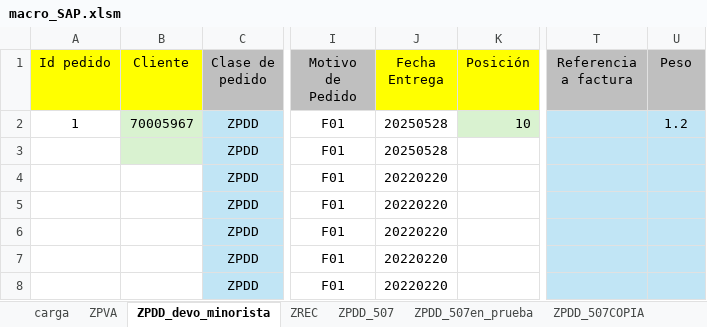
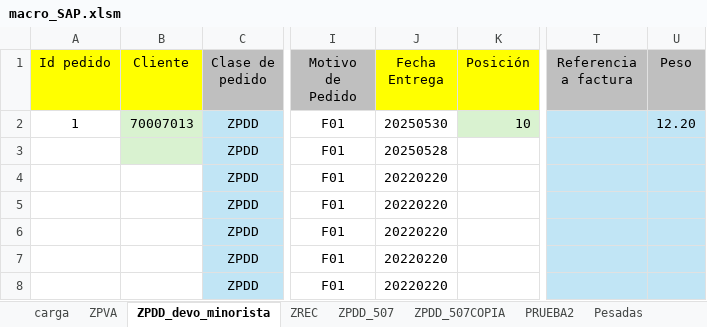
Before and after one commit to vongif/laburo_visualbasic, an Excel workbook: macro_SAP.xlsm, sheet ZPDD_devo_minorista, drawn as a sheet; only a part is shown, gaps mark what is left out; values as stored, in another font and other column widths than the file's, no borders; the diff names each change by its address in the sheet, - before the commit and + after, or states it on an @@ line.

```diff
--- a/macro_SAP.xlsm (sheet ZPDD_devo_minorista)
+++ b/macro_SAP.xlsm (sheet ZPDD_devo_minorista)
-sheet tab: ZPDD_507en_prueba
-B2 (Cliente): 70005967
+B2 (Cliente): 70007013
-J2 (Fecha Entrega): 20250528
+J2 (Fecha Entrega): 20250530
-U2 (Peso): 1.2
+U2 (Peso): 12.20
```
Also changed, not shown: sheet ZREC, sheet ZPDD_507, sheet carga, sheet ZPVA, other sheet tabs, charts or pictures, 4 other files.
